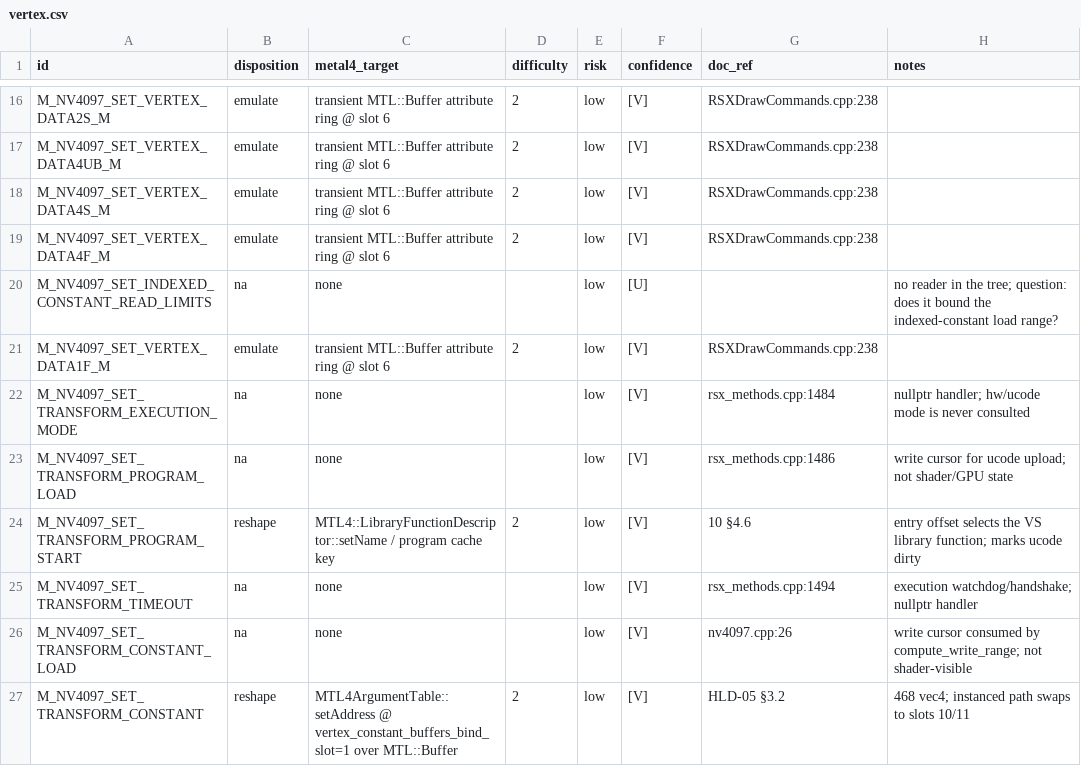
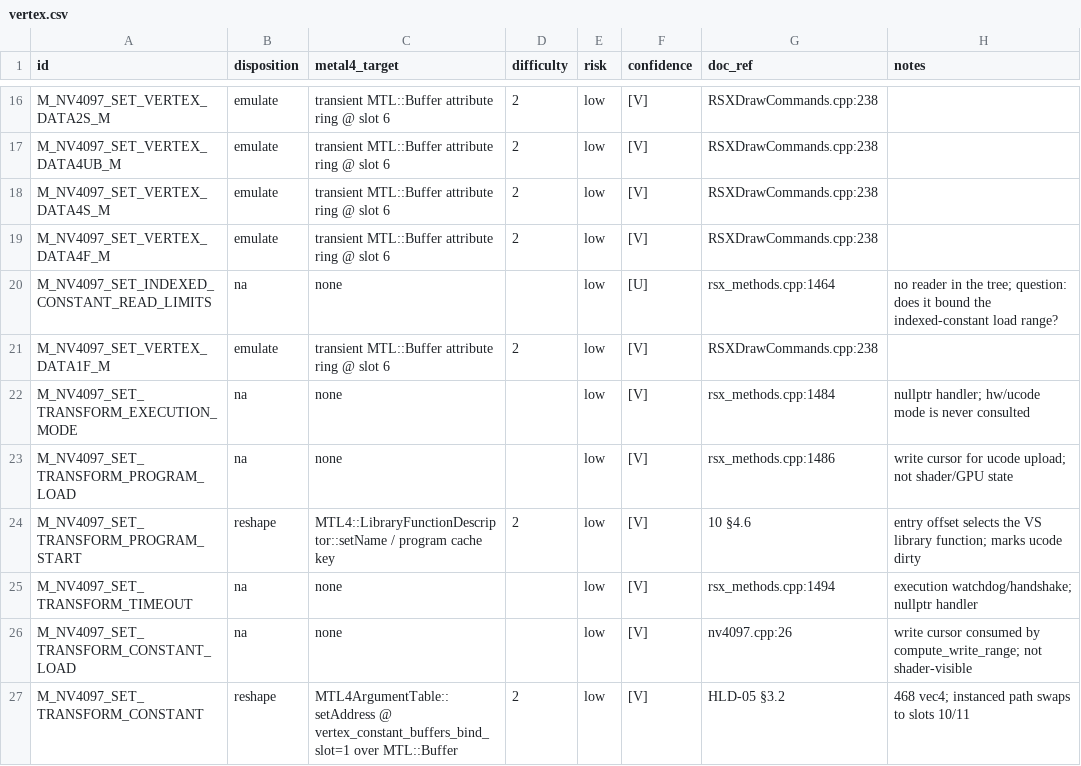
Before and after one commit to hsakaminusone/rpcs3, a CSV file: docs/research/metal4/inventory/out/dispositions/vertex.csv, drawn as a sheet; only a part is shown, gaps mark what is left out.

```diff
--- a/docs/research/metal4/inventory/out/dispositions/vertex.csv
+++ b/docs/research/metal4/inventory/out/dispositions/vertex.csv
@@ -19,3 +19,3 @@ M_NV4097_SET_VERTEX_DATA4S_M,emulate,"transient MTL::Buffer attribute ring @ slo
 M_NV4097_SET_VERTEX_DATA4F_M,emulate,"transient MTL::Buffer attribute ring @ slot 6",2,low,[V],RSXDrawCommands.cpp:238,
-M_NV4097_SET_INDEXED_CONSTANT_READ_LIMITS,na,none,,low,[U],,"no reader in the tree; question: does it bound the indexed-constant load range?"
+M_NV4097_SET_INDEXED_CONSTANT_READ_LIMITS,na,none,,low,[U],rsx_methods.cpp:1464,"no reader in the tree; question: does it bound the indexed-constant load range?"
 M_NV4097_SET_VERTEX_DATA1F_M,emulate,"transient MTL::Buffer attribute ring @ slot 6",2,low,[V],RSXDrawCommands.cpp:238,
```
Also changed, not shown: docs/research/metal4/inventory/out/rsx_binding_slots.csv, docs/research/metal4/inventory/out/rsx_state_space_curated.csv, 14 other files.
